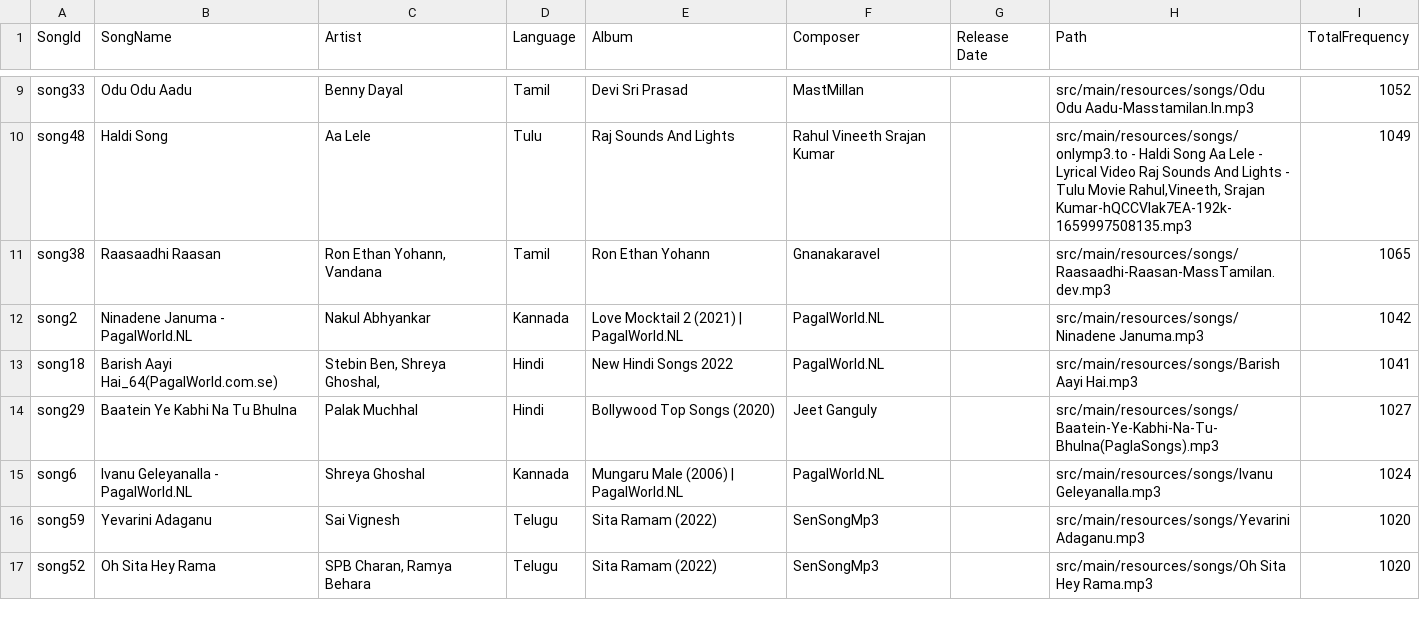
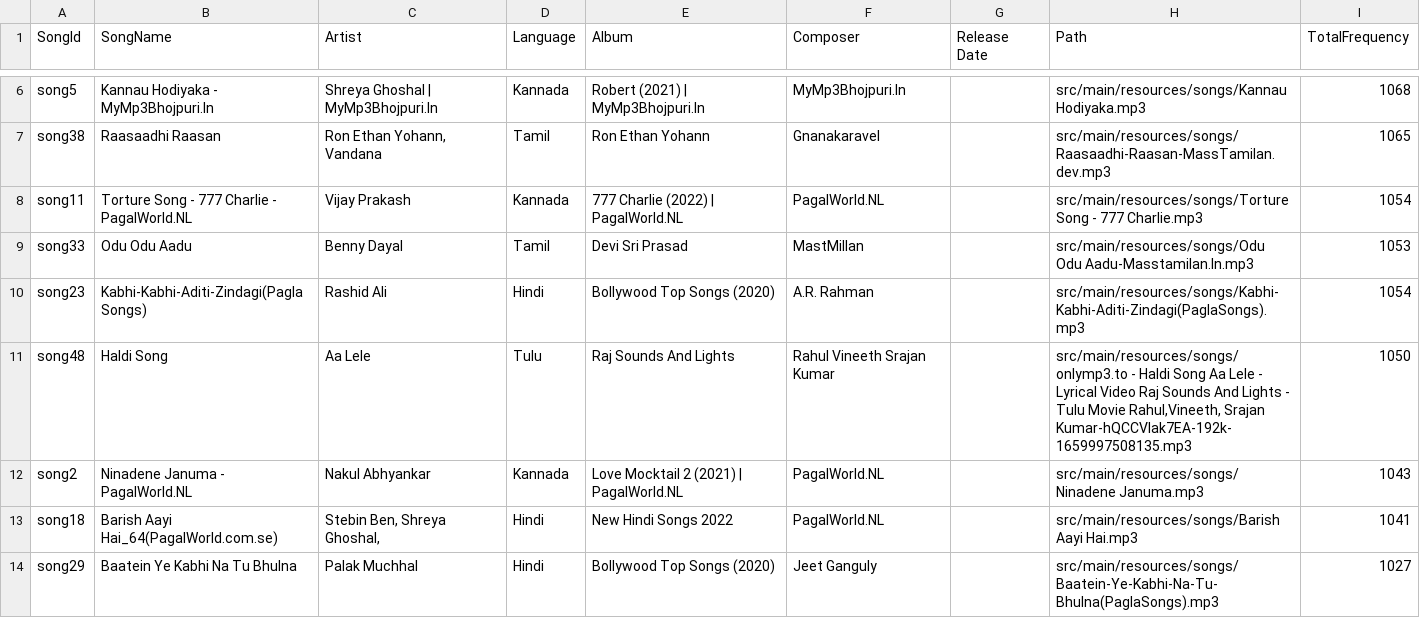
Before and after one commit to kptriescoding/MusicRecommendationSystem, a CSV file: src/main/java/CSVFiles/song_data.csv, drawn as a sheet; only a part is shown, gaps mark what is left out; the shorter side is filled out with more unchanged rows; removed rows and columns are numbered as before the commit, all else as after; the diff covers the shown part only; the diff names each change by its address in the sheet, - before the commit and + after, or states it on an @@ line.

```diff
--- a/src/main/java/CSVFiles/song_data.csv
+++ b/src/main/java/CSVFiles/song_data.csv
-row 9: song33 | Odu Odu Aadu | Benny Dayal | Tamil | Devi Sri Prasad | MastMillan |  | src/main/resources/songs/Odu Odu Aadu-Masstamilan.In.mp3 | 1052
-row 10: song48 | Haldi Song | Aa Lele | Tulu | Raj Sounds And Lights | Rahul Vineeth Srajan Kumar |  | src/main/resources/songs/onlymp3.to - Haldi Song Aa Lele - Lyrical Video Raj Sounds And Lights - Tulu Movie Rahul,Vineeth, Srajan Kumar-hQCCVlak7EA-192k-1659997508135.mp3 | 1049
+row 6: song5 | Kannau Hodiyaka - MyMp3Bhojpuri.In | Shreya Ghoshal | MyMp3Bhojpuri.In | Kannada | Robert (2021) | MyMp3Bhojpuri.In | MyMp3Bhojpuri.In |  | src/main/resources/songs/Kannau Hodiyaka.mp3 | 1068
+row 8: song11 | Torture Song - 777 Charlie - PagalWorld.NL | Vijay Prakash | Kannada | 777 Charlie (2022) | PagalWorld.NL | PagalWorld.NL |  | src/main/resources/songs/Torture Song - 777 Charlie.mp3 | 1054
+row 9: song33 | Odu Odu Aadu | Benny Dayal | Tamil | Devi Sri Prasad | MastMillan |  | src/main/resources/songs/Odu Odu Aadu-Masstamilan.In.mp3 | 1053
+row 10: song23 | Kabhi-Kabhi-Aditi-Zindagi(PaglaSongs) | Rashid Ali | Hindi | Bollywood Top Songs (2020) | A.R. Rahman |  | src/main/resources/songs/Kabhi-Kabhi-Aditi-Zindagi(PaglaSongs).mp3 | 1054
+row 11: song48 | Haldi Song | Aa Lele | Tulu | Raj Sounds And Lights | Rahul Vineeth Srajan Kumar |  | src/main/resources/songs/onlymp3.to - Haldi Song Aa Lele - Lyrical Video Raj Sounds And Lights - Tulu Movie Rahul,Vineeth, Srajan Kumar-hQCCVlak7EA-192k-1659997508135.mp3 | 1050
-I12 (TotalFrequency): 1042
+I12 (TotalFrequency): 1043
```
Also changed, not shown: 1 added row, 4 removed rows, 2 moved rows and 4 edited cells elsewhere in this file, src/main/java/CSVFiles/user_table.csv, 1 other file.
